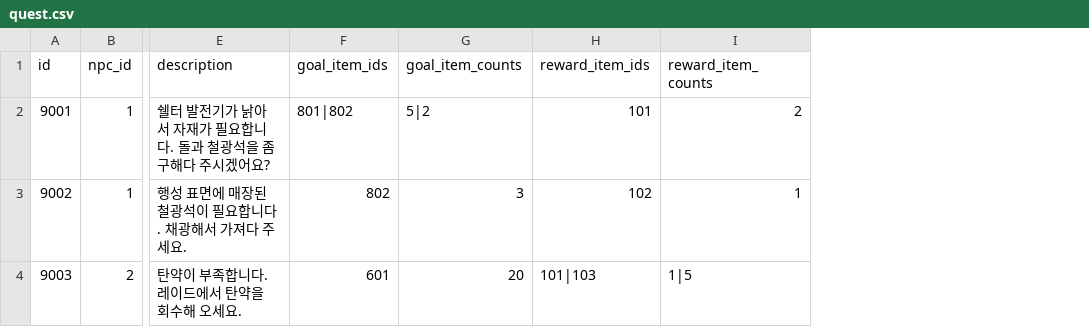
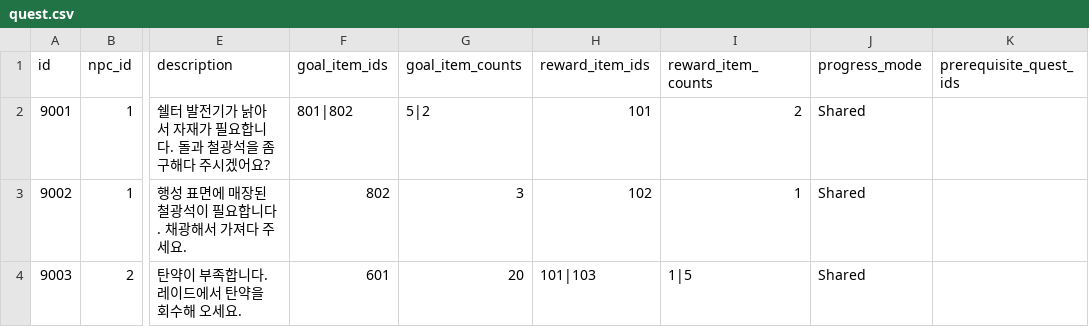
Before and after one commit to ksjgusdh123/PocoPoachers, a CSV file: PocoPoachers/DataTable/quest.csv, drawn as a sheet; only a part is shown, gaps mark what is left out; the diff names each change by its address in the sheet, - before the commit and + after, or states it on an @@ line.

```diff
--- a/PocoPoachers/DataTable/quest.csv
+++ b/PocoPoachers/DataTable/quest.csv
+column J (progress_mode), rows 2-4: all Shared
+column K (prerequisite_quest_ids), empty
```
Also changed, not shown: 28 other files.
